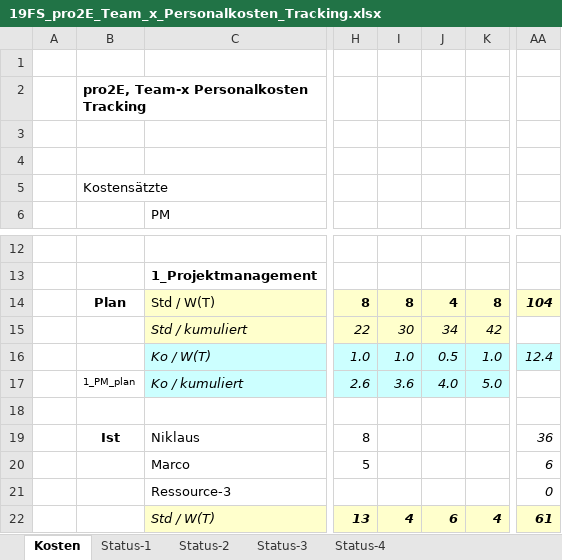
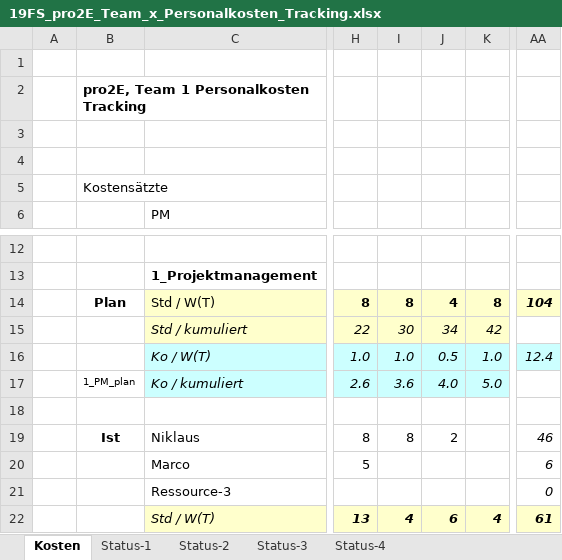
Before and after one commit to Swissmade41/EMI-Filter, an Excel workbook: Zeiterfassung/19FS_pro2E_Team_x_Personalkosten_Tracking.xlsx, sheet Kosten, drawn as a sheet; only a part is shown, gaps mark what is left out; values as stored, in another font and other column widths than the file's, no borders; the diff names each change by its address in the sheet, - before the commit and + after, or states it on an @@ line.

Commit message:
Update 19FS_pro2E_Team_x_Personalkosten_Tracking.xlsx

```diff
--- a/Zeiterfassung/19FS_pro2E_Team_x_Personalkosten_Tracking.xlsx (sheet Kosten)
+++ b/Zeiterfassung/19FS_pro2E_Team_x_Personalkosten_Tracking.xlsx (sheet Kosten)
-B2: pro2E, Team-x Personalkosten Tracking
+B2: pro2E, Team 1 Personalkosten Tracking
-I19: (empty)
+I19: 8
-J19: (empty)
+J19: 2
-AA19: 36
+AA19: 46
```
